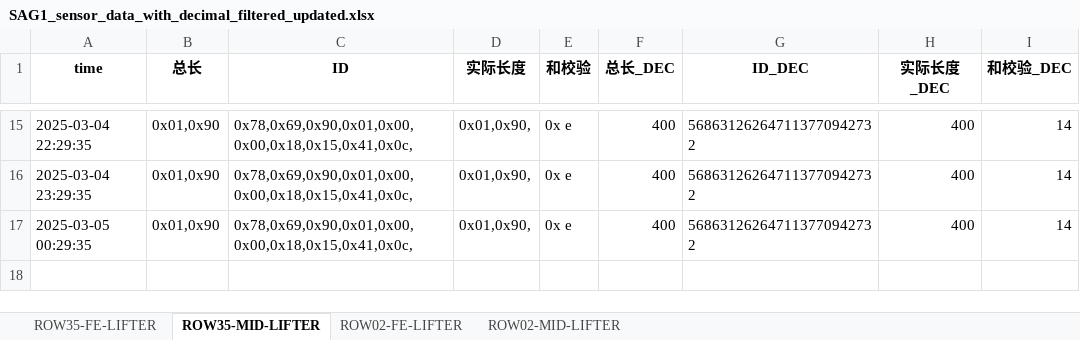
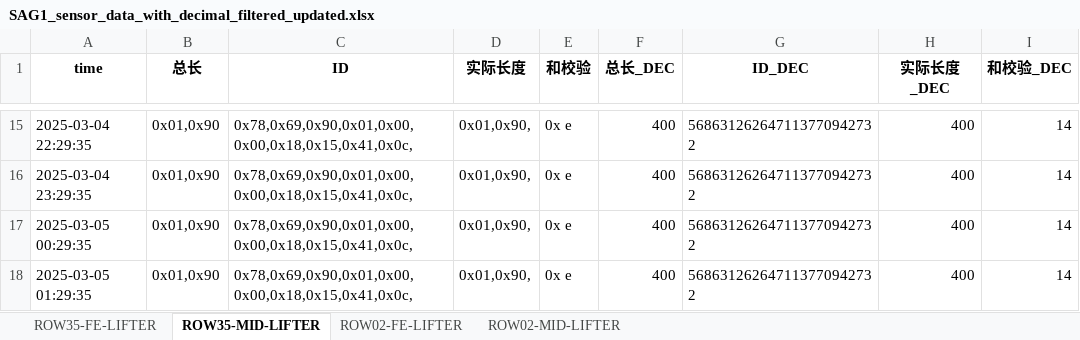
Before and after one commit to weichencsu/amman2503, an Excel workbook: SAG1_sensor_data_with_decimal_filtered_updated.xlsx, sheet ROW35-MID-LIFTER, drawn as a sheet; only a part is shown, gaps mark what is left out; values as stored, in another font and other column widths than the file's, no borders; the diff names each change by its address in the sheet, - before the commit and + after, or states it on an @@ line.

Commit message:
批量上传sensorCSV文件

```diff
--- a/SAG1_sensor_data_with_decimal_filtered_updated.xlsx (sheet ROW35-MID-LIFTER)
+++ b/SAG1_sensor_data_with_decimal_filtered_updated.xlsx (sheet ROW35-MID-LIFTER)
+row 18: 2025-03-05 01:29:35 | 0x01,0x90 | 0x78,0x69,0x90,0x01,0x00,0x00,0x18,0x15,0x41,0x0c, | 0x01,0x90, | 0x e | 400 | 568631262647113770942732 | 400 | 14
```
